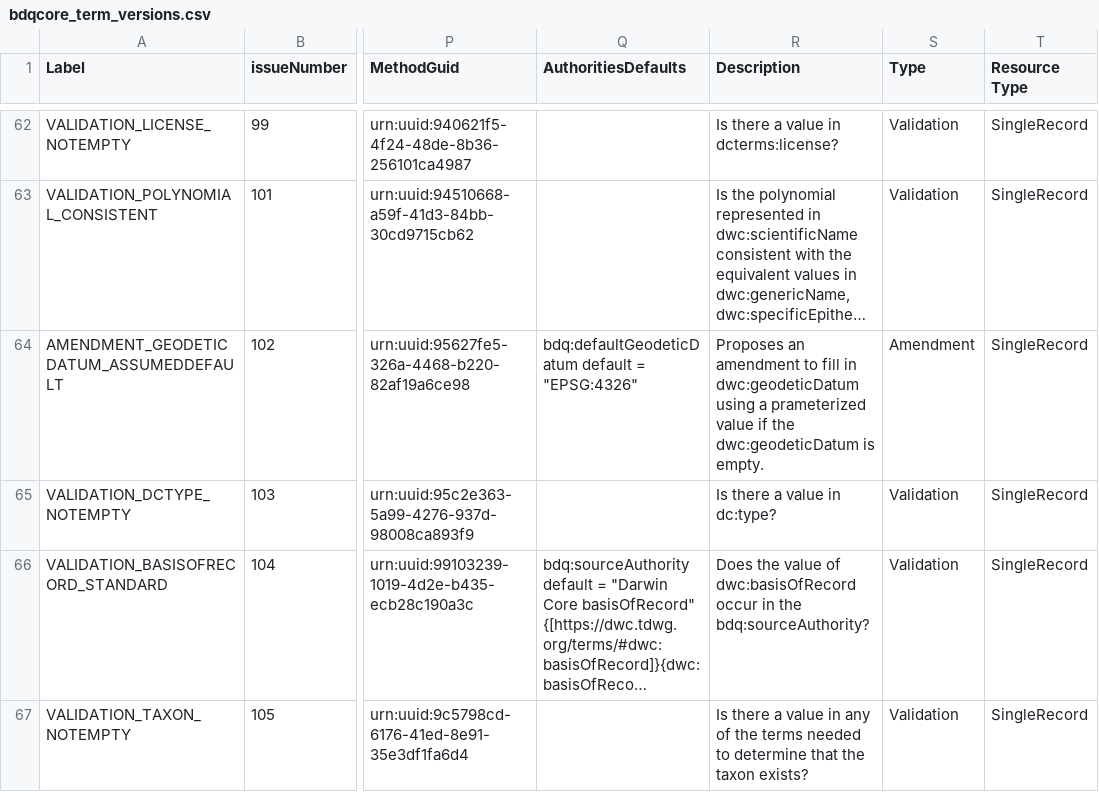
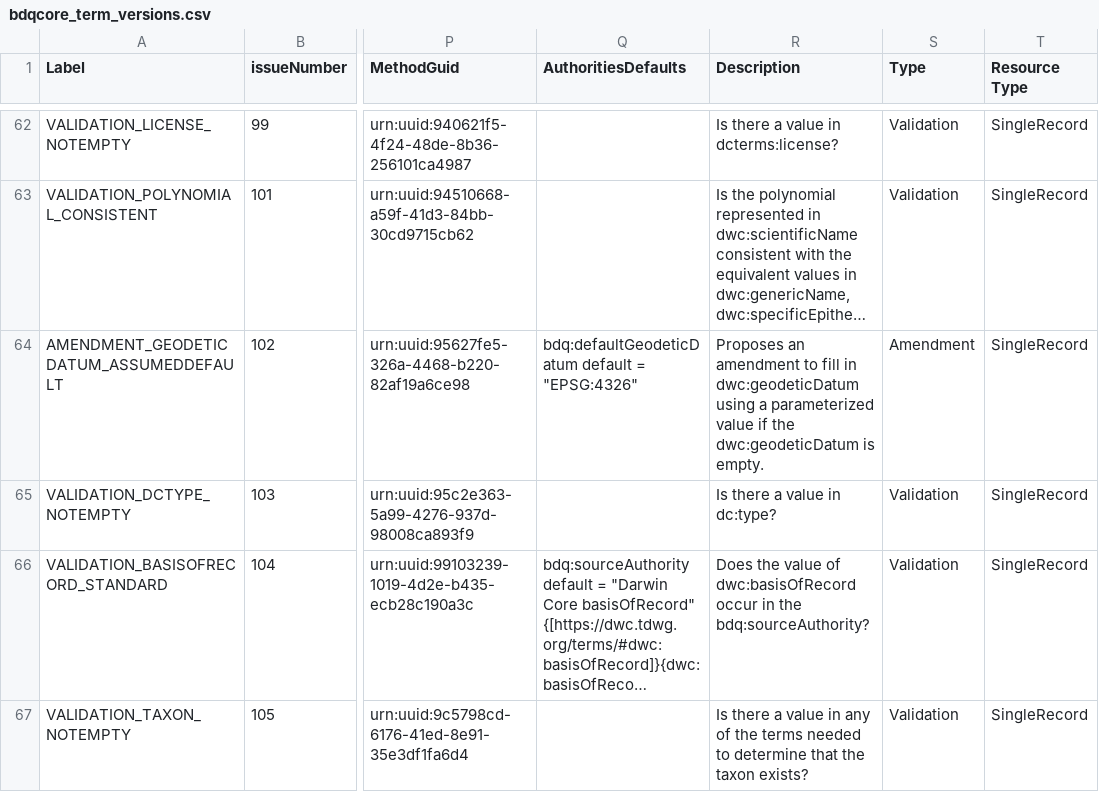
Before and after one commit to tdwg/bdq, a CSV file: tg2/_review/vocabulary/bdqcore_term_versions.csv, drawn as a sheet; only a part is shown, gaps mark what is left out; long unchanged cells end in …; the diff names each change by its address in the sheet, - before the commit and + after, or states it on an @@ line.

Commit message:
Corrected typo in description of #102, rebuilt generated documents.

```diff
--- a/tg2/_review/vocabulary/bdqcore_term_versions.csv
+++ b/tg2/_review/vocabulary/bdqcore_term_versions.csv
-R64 (Description): …using a prameterized value if…
+R64 (Description): …using a parameterized value if…
```
Also changed, not shown: 9 other files.
